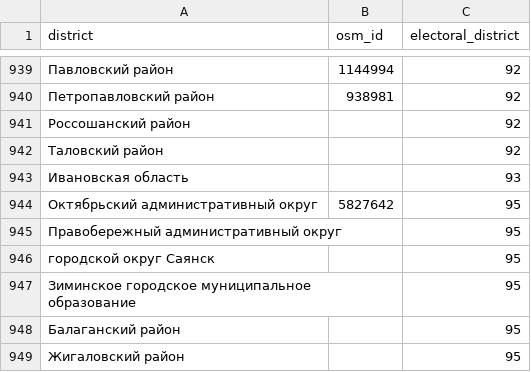
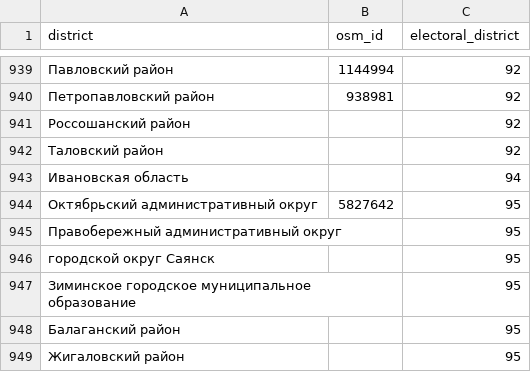
Before and after one commit to kalenkov/electoral-districts, a CSV file: Duma2026cik/full.csv, drawn as a sheet; only a part is shown, gaps mark what is left out.

```diff
--- a/Duma2026cik/full.csv
+++ b/Duma2026cik/full.csv
@@ -942,3 +942,3 @@ district,osm_id,electoral_district
 Таловский район,,92
-Ивановская область,,93
+Ивановская область,,94
 Октябрьский административный округ,5827642,95
```
Also changed, not shown: Duma2026cik/data.csv.
